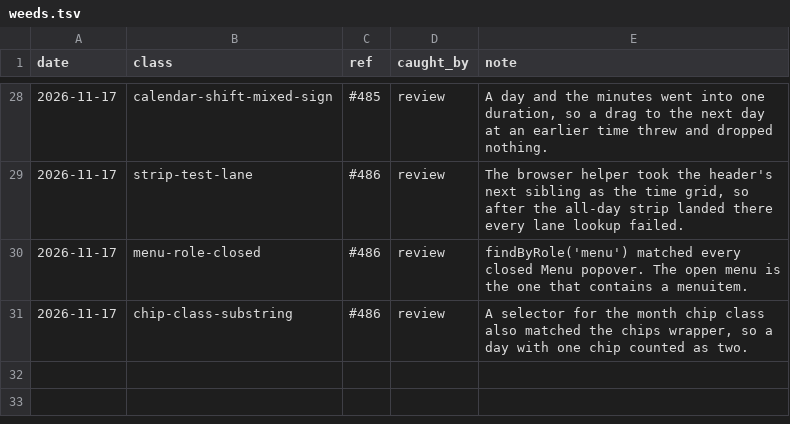
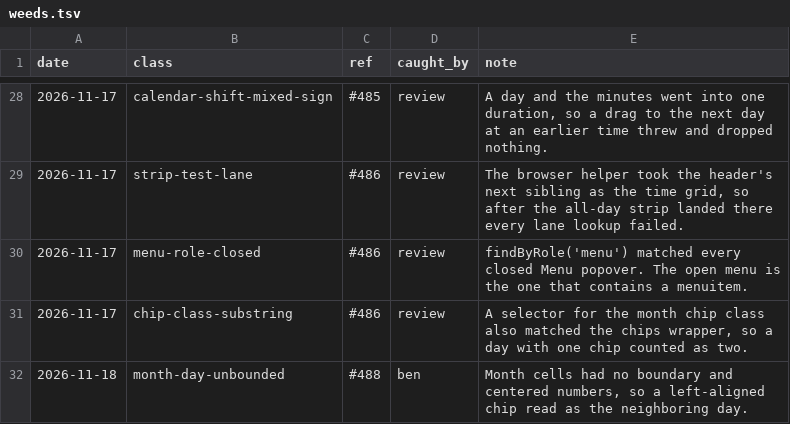
Before and after one commit to tounsoo/todae, a TSV file: .agents/weeds.tsv, drawn as a sheet; only a part is shown, gaps mark what is left out; the diff names each change by its address in the sheet, - before the commit and + after, or states it on an @@ line.

```diff
--- a/.agents/weeds.tsv
+++ b/.agents/weeds.tsv
+row 32: 2026-11-18 | month-day-unbounded | #488 | ben | Month cells had no boundary and centered numbers, so a left-aligned chip read as the neighboring day.
```
